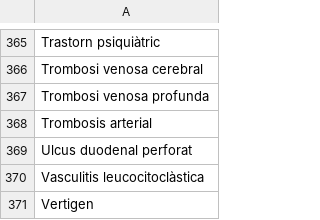
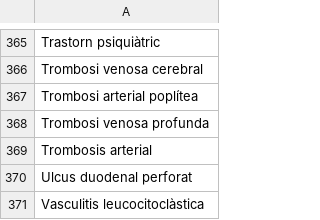
Before and after one commit to montaneva/FVcsv, a CSV file: ramDescripcio.csv, drawn as a sheet; only a part is shown, gaps mark what is left out; the shorter side is filled out with more unchanged rows.

Commit message:
Update ramDescripcio.csv

```diff
--- a/ramDescripcio.csv
+++ b/ramDescripcio.csv
@@ -366,2 +366,3 @@ Trastorn psiquiàtric,
 Trombosi venosa cerebral,
+Trombosi arterial poplítea,
 Trombosi venosa profunda,
```
